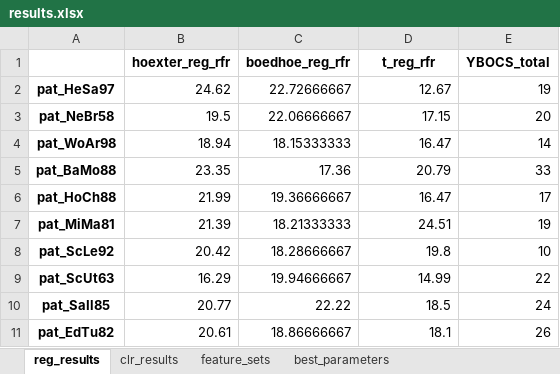
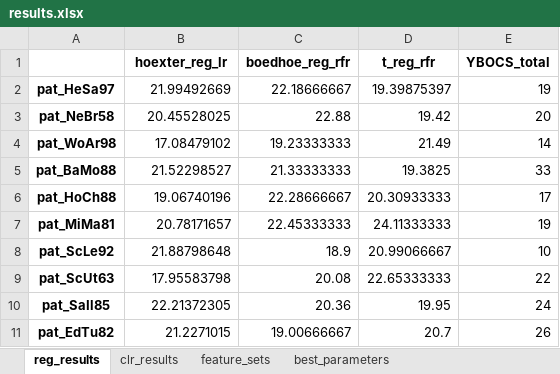
Before and after one commit to ak096/OcdMriMl, an Excel workbook: results.xlsx, sheet reg_results, drawn as a sheet; only a part is shown; values as stored, in another font and other column widths than the file's, no borders; the diff covers the shown part only; the diff names each change by its address in the sheet, - before the commit and + after, or states it on an @@ line.

```diff
--- a/results.xlsx (sheet reg_results)
+++ b/results.xlsx (sheet reg_results)
-B1: hoexter_reg_rfr
+B1: hoexter_reg_lr
-B2 (hoexter_reg_lr): 24.62
+B2 (hoexter_reg_lr): 21.99492669
-C2 (boedhoe_reg_rfr): 22.72666667
+C2 (boedhoe_reg_rfr): 22.18666667
-D2 (t_reg_rfr): 12.67
+D2 (t_reg_rfr): 19.39875397
-B3 (hoexter_reg_lr): 19.5
+B3 (hoexter_reg_lr): 20.45528025
-C3 (boedhoe_reg_rfr): 22.06666667
+C3 (boedhoe_reg_rfr): 22.88
-D3 (t_reg_rfr): 17.15
+D3 (t_reg_rfr): 19.42
-B4 (hoexter_reg_lr): 18.94
+B4 (hoexter_reg_lr): 17.08479102
-C4 (boedhoe_reg_rfr): 18.15333333
+C4 (boedhoe_reg_rfr): 19.23333333
-D4 (t_reg_rfr): 16.47
+D4 (t_reg_rfr): 21.49
-B5 (hoexter_reg_lr): 23.35
+B5 (hoexter_reg_lr): 21.52298527
-C5 (boedhoe_reg_rfr): 17.36
+C5 (boedhoe_reg_rfr): 21.33333333
-D5 (t_reg_rfr): 20.79
+D5 (t_reg_rfr): 19.3825
-B6 (hoexter_reg_lr): 21.99
+B6 (hoexter_reg_lr): 19.06740196
-C6 (boedhoe_reg_rfr): 19.36666667
+C6 (boedhoe_reg_rfr): 22.28666667
-D6 (t_reg_rfr): 16.47
+D6 (t_reg_rfr): 20.30933333
-B7 (hoexter_reg_lr): 21.39
+B7 (hoexter_reg_lr): 20.78171657
-C7 (boedhoe_reg_rfr): 18.21333333
+C7 (boedhoe_reg_rfr): 22.45333333
-D7 (t_reg_rfr): 24.51
+D7 (t_reg_rfr): 24.11333333
-B8 (hoexter_reg_lr): 20.42
+B8 (hoexter_reg_lr): 21.88798648
-C8 (boedhoe_reg_rfr): 18.28666667
+C8 (boedhoe_reg_rfr): 18.9
-D8 (t_reg_rfr): 19.8
+D8 (t_reg_rfr): 20.99066667
-B9 (hoexter_reg_lr): 16.29
+B9 (hoexter_reg_lr): 17.95583798
-C9 (boedhoe_reg_rfr): 19.94666667
+C9 (boedhoe_reg_rfr): 20.08
-D9 (t_reg_rfr): 14.99
+D9 (t_reg_rfr): 22.65333333
-B10 (hoexter_reg_lr): 20.77
+B10 (hoexter_reg_lr): 22.21372305
-C10 (boedhoe_reg_rfr): 22.22
+C10 (boedhoe_reg_rfr): 20.36
-D10 (t_reg_rfr): 18.5
+D10 (t_reg_rfr): 19.95
-B11 (hoexter_reg_lr): 20.61
+B11 (hoexter_reg_lr): 21.2271015
-C11 (boedhoe_reg_rfr): 18.86666667
+C11 (boedhoe_reg_rfr): 19.00666667
-D11 (t_reg_rfr): 18.1
+D11 (t_reg_rfr): 20.7
```
Also changed, not shown: 15 edited cells elsewhere in this sheet, sheet feature_sets, sheet clr_results, sheet best_parameters, 1 other file.
